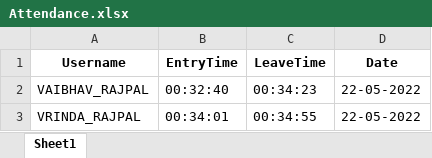
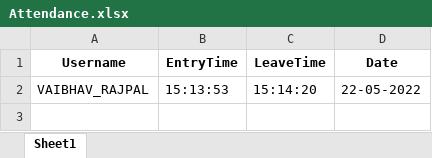
Before and after one commit to vaibhav2020146/FaceRecognition-Engage-2022, an Excel workbook: Attendance.xlsx, sheet Sheet1, drawn as a sheet; values as stored, in another font and other column widths than the file's, no borders; the diff names each change by its address in the sheet, - before the commit and + after, or states it on an @@ line.

```diff
--- a/Attendance.xlsx (sheet Sheet1)
+++ b/Attendance.xlsx (sheet Sheet1)
-B2 (EntryTime): 00:32:40
+B2 (EntryTime): 15:13:53
-C2 (LeaveTime): 00:34:23
+C2 (LeaveTime): 15:14:20
-row 3: VRINDA_RAJPAL | 00:34:01 | 00:34:55 | 22-05-2022
```
Also changed, not shown: database.xlsx, 4 other files.
